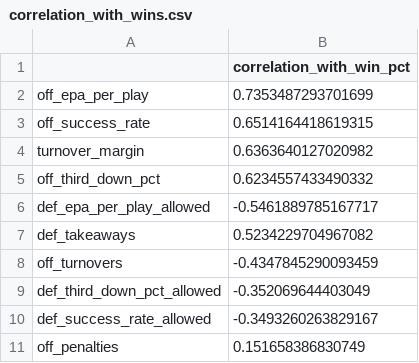
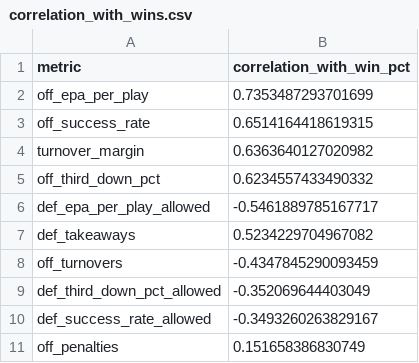
Before and after one commit to ryan-corydon/nfl-win-analytics, a CSV file: exports/correlation_with_wins.csv, drawn as a sheet.

Commit message:
Add Power BI project with generated semantic model
Blank .pbip scaffold created in Power BI Desktop, with the semantic
model (tables, relationships, DAX measures) generated directly from
the export CSVs via notebooks/06_generate_tmdl.py, so the model
loads pre-wired. Report visuals still need to be built in Desktop.

```diff
--- a/exports/correlation_with_wins.csv
+++ b/exports/correlation_with_wins.csv
@@ -1,2 +1,2 @@
-,correlation_with_win_pct
+metric,correlation_with_win_pct
 off_epa_per_play,0.7353487293701699
```
Also changed, not shown: exports/feature_importance.csv, exports/linear_coefficients.csv, 25 other files.
